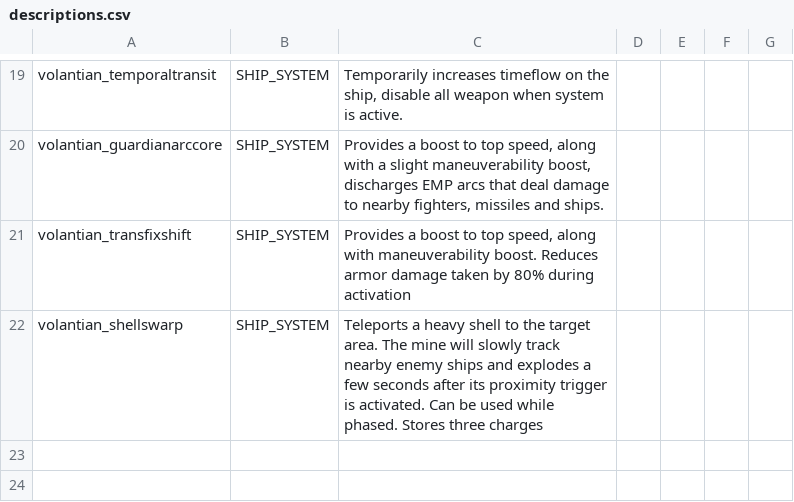
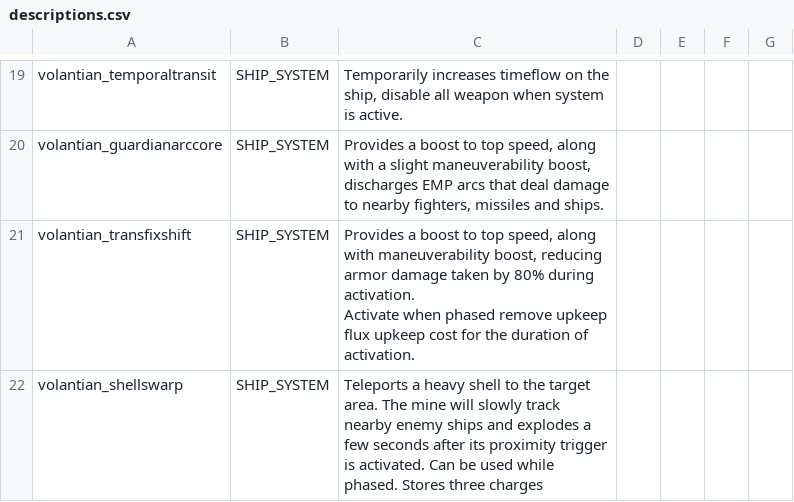
Before and after one commit to TouchOfVanilla/Volantian-Starsector-Mod, a CSV file: data/strings/descriptions.csv, drawn as a sheet; only a part is shown, gaps mark what is left out.

```diff
--- a/data/strings/descriptions.csv
+++ b/data/strings/descriptions.csv
@@ -26,3 +26,5 @@ volantian_temporaltransit,SHIP_SYSTEM,"Temporarily increases timeflow on the shi
 volantian_guardianarccore,SHIP_SYSTEM,"Provides a boost to top speed, along with a slight maneuverability boost, discharges EMP arcs that deal damage to nearby fighters, missiles and ships.",,,,
-volantian_transfixshift,SHIP_SYSTEM,"Provides a boost to top speed, along with maneuverability boost. Reduces armor damage taken by 80% during activation",,,,
+volantian_transfixshift,SHIP_SYSTEM,"Provides a boost to top speed, along with maneuverability boost, reducing armor damage taken by 80% during activation.
+
+Activate when phased remove upkeep flux upkeep cost for the duration of activation.",,,,
 volantian_shellswarp,SHIP_SYSTEM,Teleports a heavy shell to the target area. The mine will slowly track nearby enemy ships and explodes a few seconds after its proximity trigger is activated. Can be used while phased. Stores three charges,,,,
```
Also changed, not shown: data/shipsystems/ship_systems.csv, data/weapons/weapon_data.csv, 4 other files.
